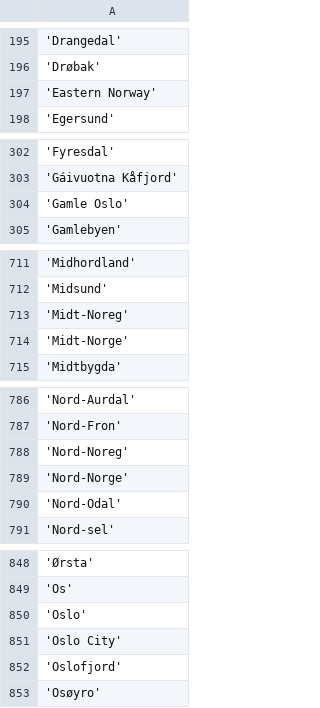
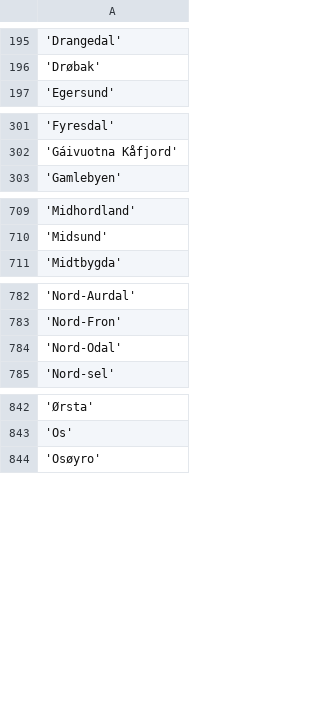
Before and after one commit to andebraa/wind_power_analysis, a CSV file: data/places_norway.csv, drawn as a sheet; only a part is shown, gaps mark what is left out; the diff covers the shown part only; the diff names each change by its address in the sheet, - before the commit and + after, or states it on an @@ line.

Commit message:
error line 184. Must have equal len keys and value when seting with an iterable2

```diff
--- a/data/places_norway.csv
+++ b/data/places_norway.csv
-row 197: 'Eastern Norway'
-row 304: 'Gamle Oslo'
-row 713: 'Midt-Noreg'
-row 714: 'Midt-Norge'
-row 788: 'Nord-Noreg'
-row 789: 'Nord-Norge'
-row 850: 'Oslo'
-row 851: 'Oslo City'
-row 852: 'Oslofjord'
```
Also changed, not shown: 4 removed rows elsewhere in this file, 1 other file.
